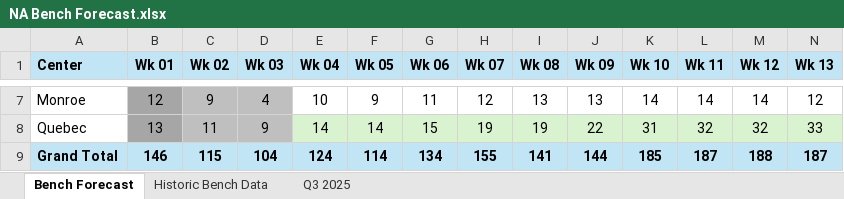
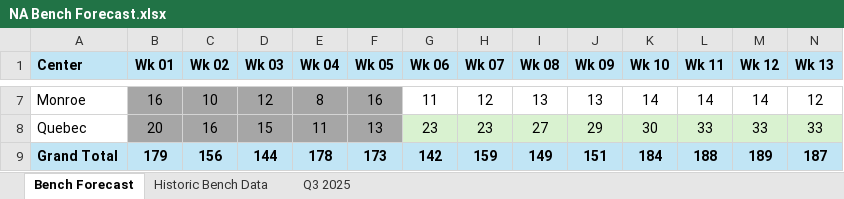
Before and after one commit to jaironaranjo-sudo/bench-forecast-dashboard, an Excel workbook: NA Bench Forecast.xlsx, sheet Bench Forecast, drawn as a sheet; only a part is shown, gaps mark what is left out; values as stored, in another font and other column widths than the file's, no borders; charts and pictures not drawn; the diff covers the shown part only; the diff names each change by its address in the sheet, - before the commit and + after, or states it on an @@ line.

Commit message:
data: update NA Bench Forecast + overrides + audit log — 2026-11-03 09:51

```diff
--- a/NA Bench Forecast.xlsx (sheet Bench Forecast)
+++ b/NA Bench Forecast.xlsx (sheet Bench Forecast)
-B7 (Wk 01): 12
+B7 (Wk 01): 16
-C7:D8 fill: #BFBFBF
+C7:D8 fill: #A6A6A6
-C7 (Wk 02): 9
+C7 (Wk 02): 10
-D7 (Wk 03): 4
+D7 (Wk 03): 12
-E7 (Wk 04): 10
+E7 (Wk 04): 8
-E7:F7 fill: none
+E7:F7 fill: #A6A6A6
-F7 (Wk 05): 9
+F7 (Wk 05): 16
-B8 (Wk 01): 13
+B8 (Wk 01): 20
-C8 (Wk 02): 11
+C8 (Wk 02): 16
-D8 (Wk 03): 9
+D8 (Wk 03): 15
-E8 (Wk 04): 14
+E8 (Wk 04): 11
-E8:F8 fill: #D9F2D0
+E8:F8 fill: #A6A6A6
-F8 (Wk 05): 14
+F8 (Wk 05): 13
-G8 (Wk 06): 15
+G8 (Wk 06): 23
-H8 (Wk 07): 19
+H8 (Wk 07): 23
-I8 (Wk 08): 19
+I8 (Wk 08): 27
-J8 (Wk 09): 22
+J8 (Wk 09): 29
-K8 (Wk 10): 31
+K8 (Wk 10): 30
-L8 (Wk 11): 32
+L8 (Wk 11): 33
-M8 (Wk 12): 32
+M8 (Wk 12): 33
-B9 (Wk 01): 146
+B9 (Wk 01): 179
-C9 (Wk 02): 115
+C9 (Wk 02): 156
-D9 (Wk 03): 104
+D9 (Wk 03): 144
-E9 (Wk 04): 124
+E9 (Wk 04): 178
-F9 (Wk 05): 114
+F9 (Wk 05): 173
-G9 (Wk 06): 134
+G9 (Wk 06): 142
-H9 (Wk 07): 155
+H9 (Wk 07): 159
-I9 (Wk 08): 141
+I9 (Wk 08): 149
-J9 (Wk 09): 144
+J9 (Wk 09): 151
-K9 (Wk 10): 185
+K9 (Wk 10): 184
-L9 (Wk 11): 187
+L9 (Wk 11): 188
-M9 (Wk 12): 188
+M9 (Wk 12): 189
```
Also changed, not shown: 34 edited cells and cell formats elsewhere in this sheet, sheet Historic Bench Data, sheet Q3 2025, charts or pictures.
